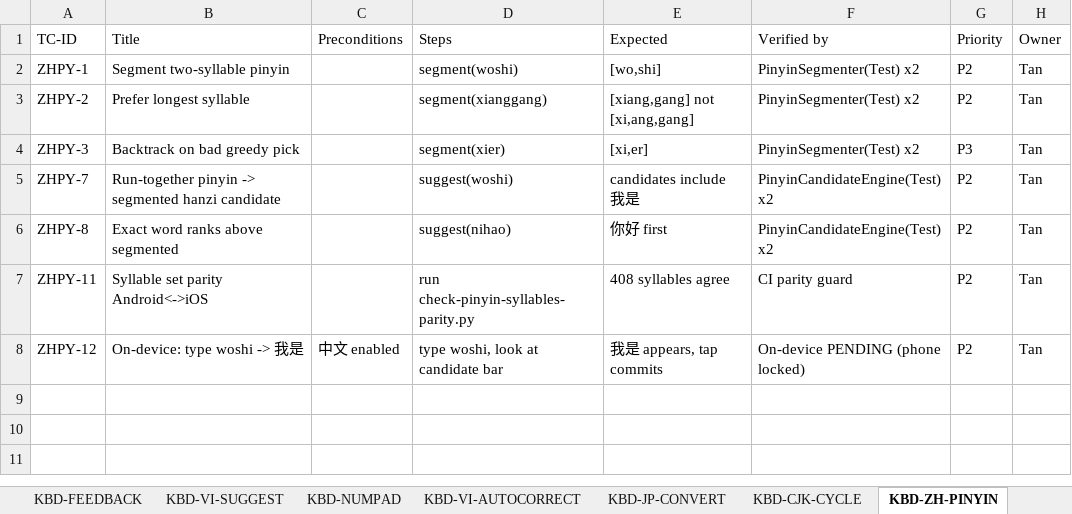
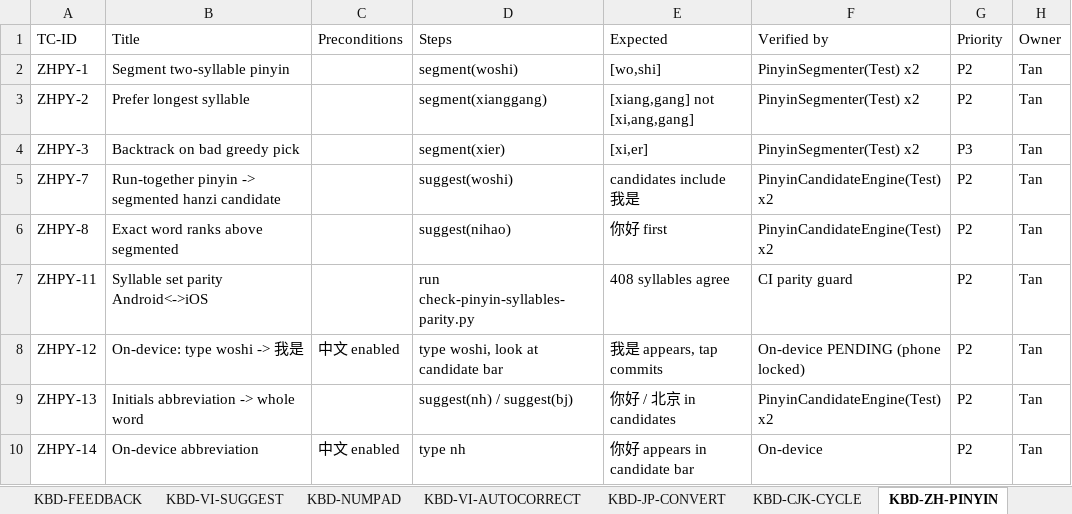
Before and after one commit to tannpv/draftright, an Excel workbook: docs/test-cases.xlsx, sheet KBD-ZH-PINYIN, drawn as a sheet; values as stored, in another font and other column widths than the file's, no borders; the diff names each change by its address in the sheet, - before the commit and + after, or states it on an @@ line.

Commit message:
feat(#211): Chinese initials abbreviation (nh→你好, bj→北京), both platforms
A word's syllable initials commit the whole word — a signature ZH speed feature.
Extends PinyinCandidateEngine: an initials index (bj → 北京) derived once from the
dictionary + PinyinSegmenter — no new source of truth (RULE #1), and Japanese
(same shared DictionaryCandidateEngine) stays untouched. Ranks below exact word
and segmented sentence, above the raw fallback.

Tests: PinyinCandidateEngine 8/0 on each platform.

```diff
--- a/docs/test-cases.xlsx (sheet KBD-ZH-PINYIN)
+++ b/docs/test-cases.xlsx (sheet KBD-ZH-PINYIN)
+row 9: ZHPY-13 | Initials abbreviation -> whole word |  | suggest(nh) / suggest(bj) | 你好 / 北京 in candidates | PinyinCandidateEngine(Test) x2 | P2 | Tan
+row 10: ZHPY-14 | On-device abbreviation | 中文 enabled | type nh | 你好 appears in candidate bar | On-device | P2 | Tan
```
Also changed, not shown: 4 other files.
